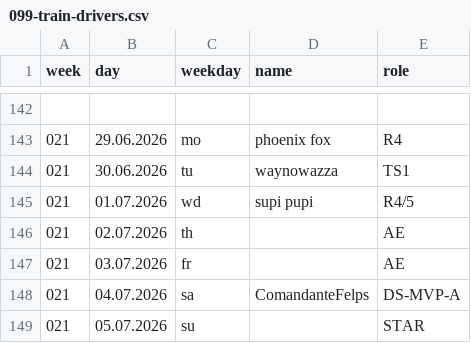
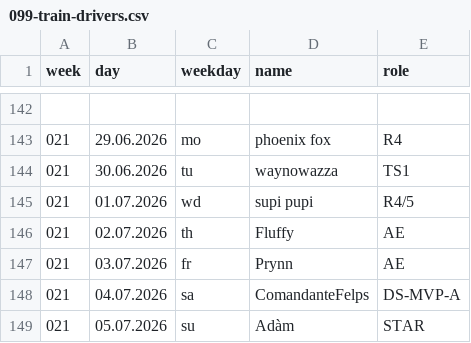
Before and after one commit to jsheridan1980/lw-azo-train, a CSV file: 099-train-drivers.csv, drawn as a sheet; only a part is shown, gaps mark what is left out.

Commit message:
intermediate results

```diff
--- a/099-train-drivers.csv
+++ b/099-train-drivers.csv
@@ -145,5 +145,5 @@ week,day,weekday,name,role
 021,01.07.2026,wd,supi pupi,R4/5
-021,02.07.2026,th,,AE
-021,03.07.2026,fr,,AE
+021,02.07.2026,th,Fluffy,AE
+021,03.07.2026,fr,Prynn,AE
 021,04.07.2026,sa,ComandanteFelps,DS-MVP-A
-021,05.07.2026,su,,STAR
+021,05.07.2026,su,Adàm,STAR
```
